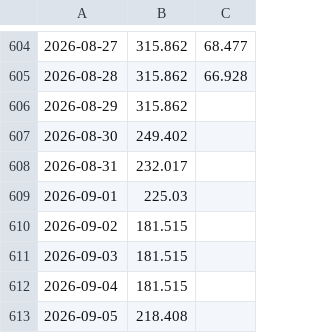
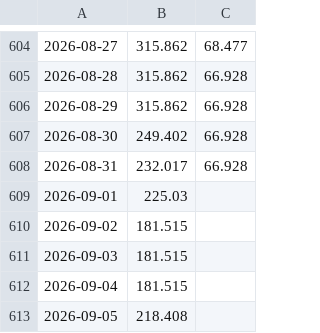
Before and after one commit to Economics-SP-V/Test, a CSV file: Produkte/Preise/KrPr.csv, drawn as a sheet; only a part is shown, gaps mark what is left out; the diff names each change by its address in the sheet, - before the commit and + after, or states it on an @@ line.

```diff
--- a/Produkte/Preise/KrPr.csv
+++ b/Produkte/Preise/KrPr.csv
-C606:C608: (empty)
+C606:C608: 66.928
```
Also changed, not shown: Produkte/Preise/Preise.csv, 2 other files.
